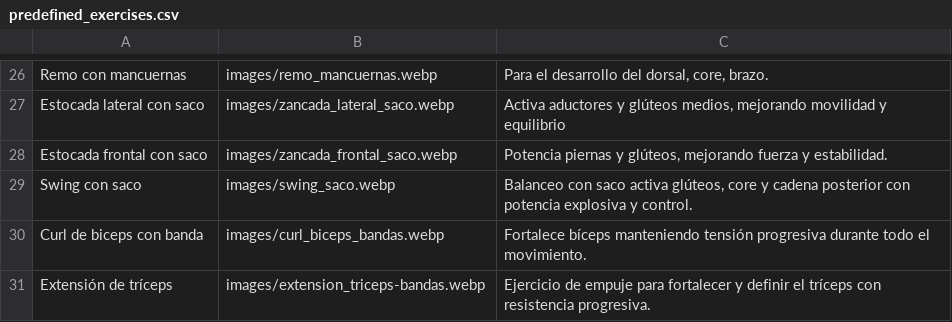
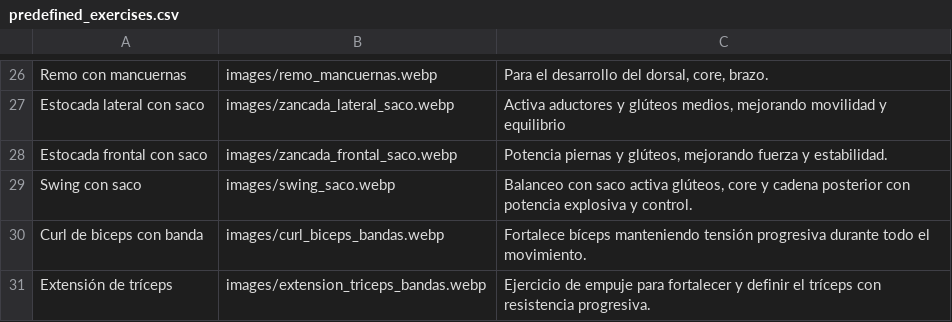
Before and after one commit to EnriqueGPZ/hitt, a CSV file: predefined_exercises.csv, drawn as a sheet; only a part is shown, gaps mark what is left out; the diff names each change by its address in the sheet, - before the commit and + after, or states it on an @@ line.

Commit message:
Update predefined_exercises.csv

```diff
--- a/predefined_exercises.csv
+++ b/predefined_exercises.csv
-B31: images/extension_triceps-bandas.webp
+B31: images/extension_triceps_bandas.webp
```
